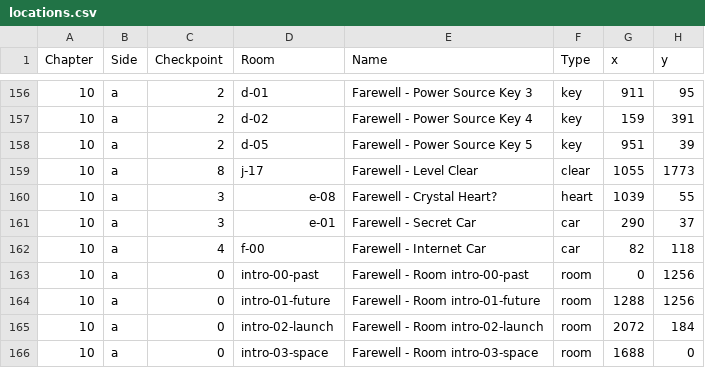
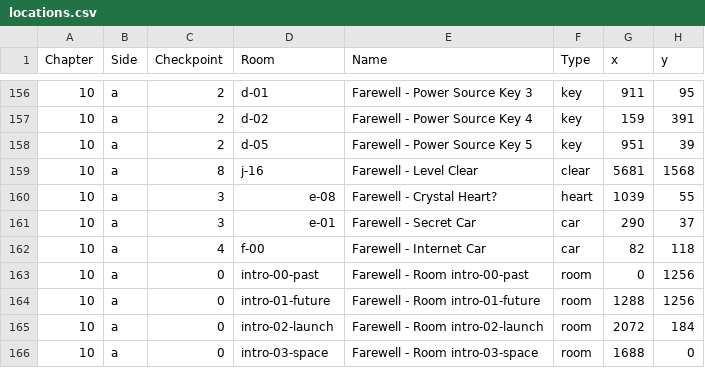
Before and after one commit to Zeeveez/CelesteOpenWorldPoptracker, a CSV file: locations/locations.csv, drawn as a sheet; only a part is shown, gaps mark what is left out.

Commit message:
Fixed location of Farewell - Level Clear; More map compression

```diff
--- a/locations/locations.csv
+++ b/locations/locations.csv
@@ -158,3 +158,3 @@ Chapter,Side,Checkpoint,Room,Name,Type,x,y
 10,a,2,d-05,Farewell - Power Source Key 5,key,951,39
-10,a,8,j-17,Farewell - Level Clear,clear,1055,1773
+10,a,8,j-16,Farewell - Level Clear,clear,5681,1568
 10,a,3,e-08,Farewell - Crystal Heart?,heart,1039,55
```
Also changed, not shown: 38 other files.
